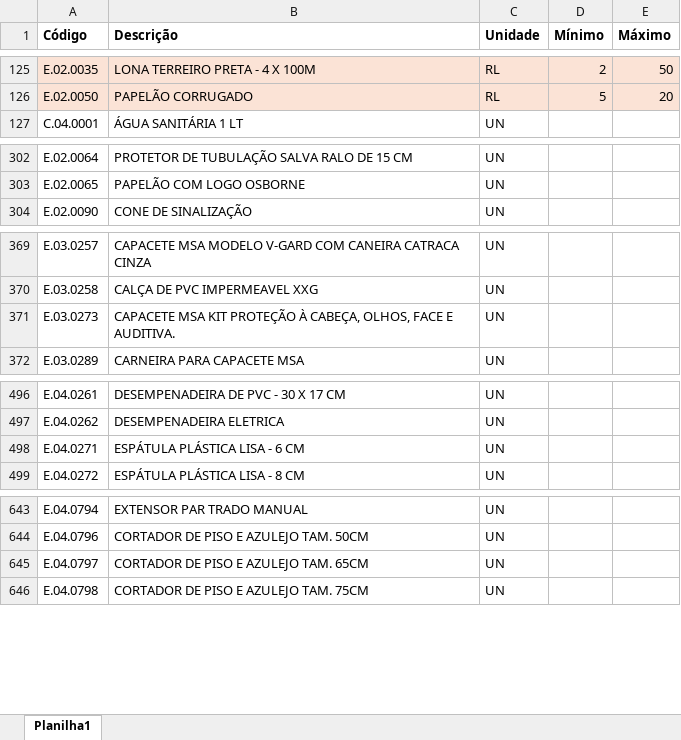
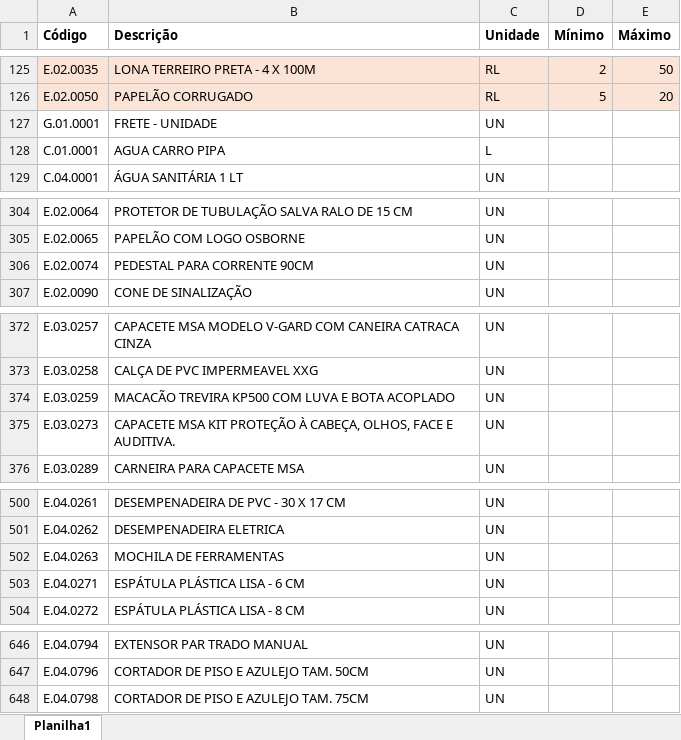
Before and after one commit to Mgiglio98/formulario_pedidos_basic, an Excel workbook: Insumos.xlsx, sheet Planilha1, drawn as a sheet; only a part is shown, gaps mark what is left out; values as stored, in another font and other column widths than the file's, no borders; conditional formats not drawn; removed rows and columns are numbered as before the commit, all else as after; the diff covers the shown part only; the diff names each change by its address in the sheet, - before the commit and + after, or states it on an @@ line.

```diff
--- a/Insumos.xlsx (sheet Planilha1)
+++ b/Insumos.xlsx (sheet Planilha1)
@@ row 2953 moved to row 127: G.01.0001 @@
+row 128: C.01.0001 | AGUA CARRO PIPA | L
+row 306: E.02.0074 | PEDESTAL PARA CORRENTE 90CM | UN
+row 374: E.03.0259 | MACACÃO TREVIRA KP500 COM LUVA E BOTA ACOPLADO | UN
+row 502: E.04.0263 | MOCHILA DE FERRAMENTAS | UN
-row 645: E.04.0797 | CORTADOR DE PISO E AZULEJO TAM. 65CM | UN
```
Also changed, not shown: 14 added rows, 22 removed rows and 2 edited cells elsewhere in this sheet, Empreendimentos.xlsx.
